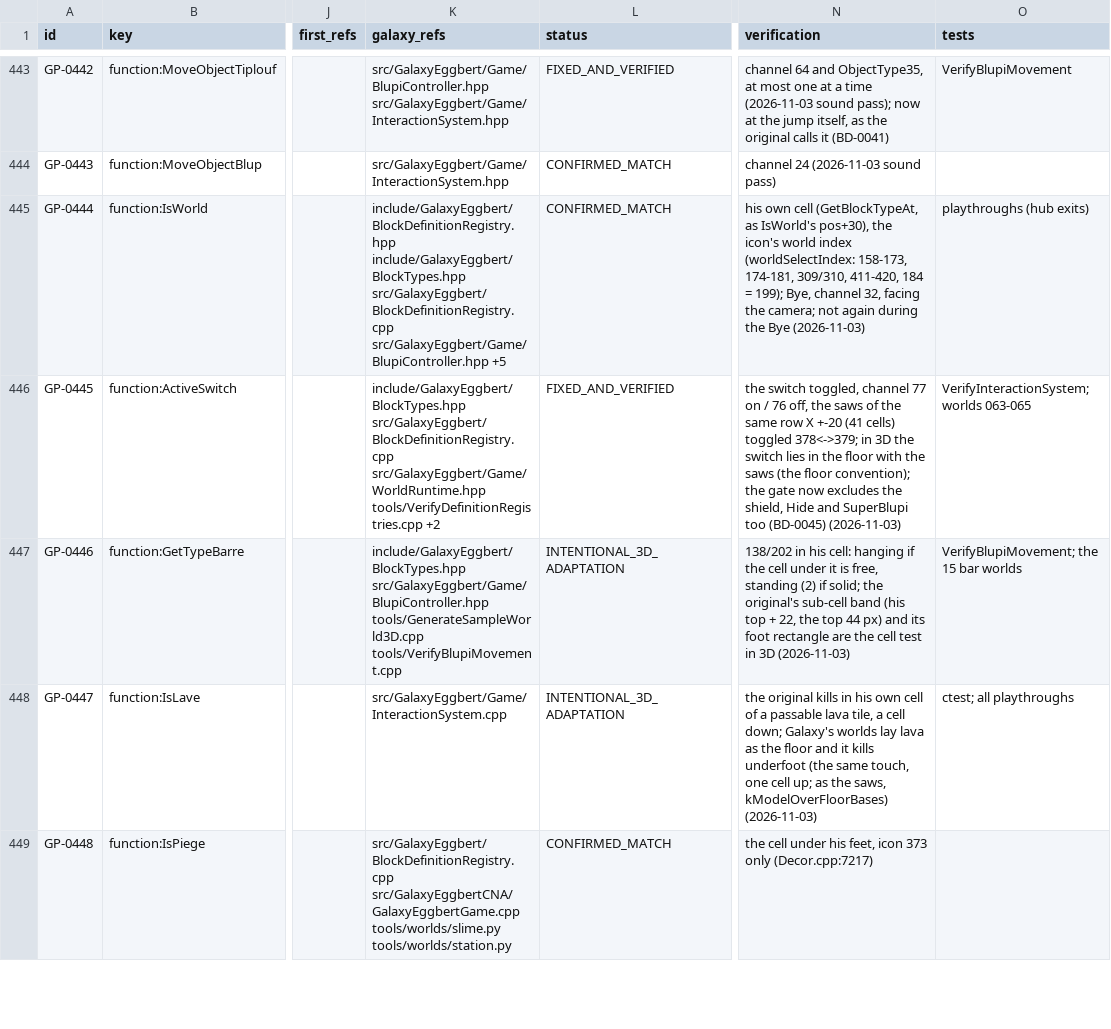
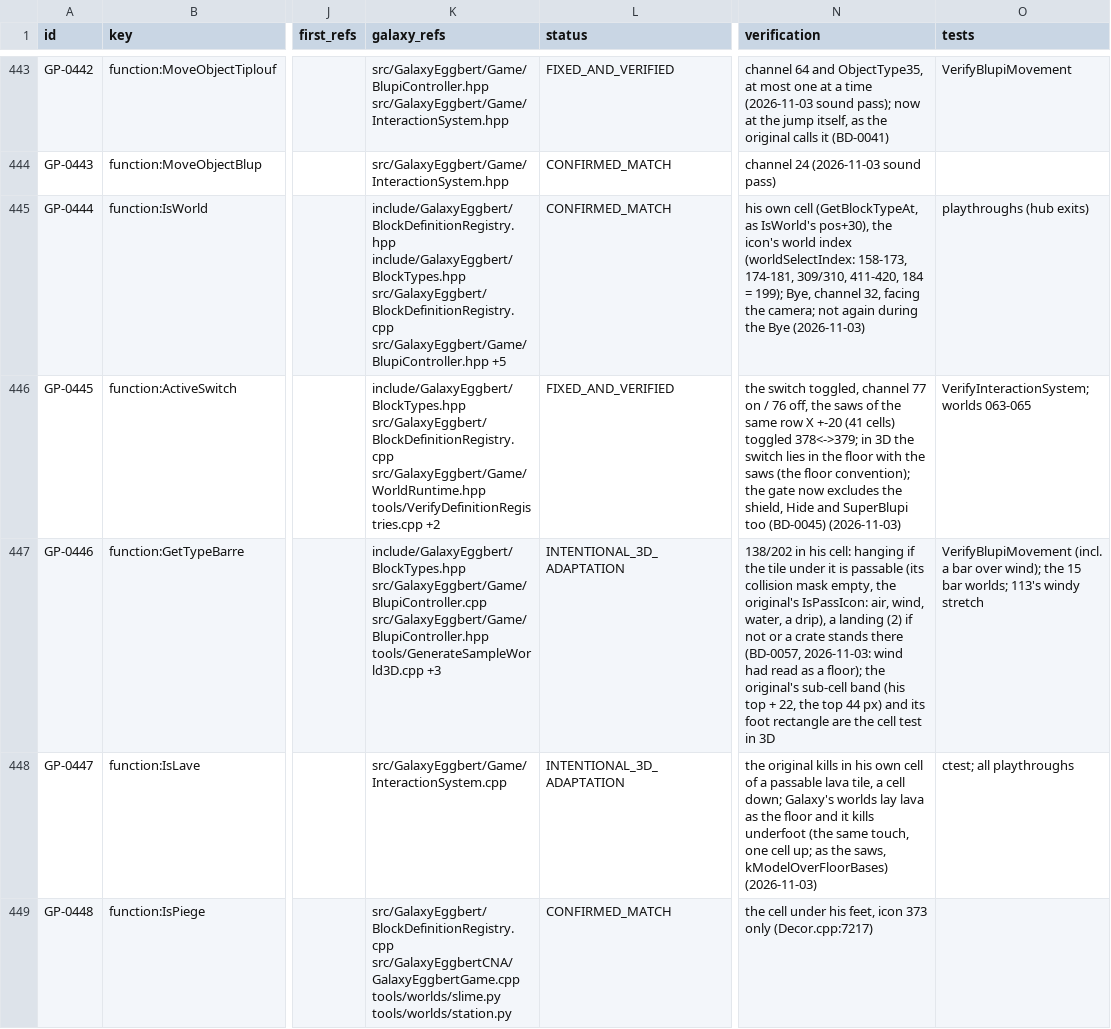
Before and after one commit to openeggbert/galaxy-eggbert, a CSV file: plans/audit/gameplay_use_cases.csv, drawn as a sheet; only a part is shown, gaps mark what is left out; the diff covers the shown part only; the diff names each change by its address in the sheet, - before the commit and + after, or states it on an @@ line.

```diff
--- a/plans/audit/gameplay_use_cases.csv
+++ b/plans/audit/gameplay_use_cases.csv
-K447 (galaxy_refs): include/GalaxyEggbert/BlockTypes.hpp src/GalaxyEggbert/Game/BlupiController.hpp tools/GenerateSampleWorld3D.cpp tools/VerifyBlupiMovement.cpp
+K447 (galaxy_refs): include/GalaxyEggbert/BlockTypes.hpp src/GalaxyEggbert/Game/BlupiController.cpp src/GalaxyEggbert/Game/BlupiController.hpp tools/GenerateSampleWorld3D.cpp +3
-N447 (verification): …if the cell under it is free, standing (2) if solid; the original's sub-cell band (his top + 22, the top 44 px) and its foot rectangle are the cell test in 3D (2026-11-03)
+N447 (verification): …if the tile under it is passable (its collision mask empty, the original's IsPassIcon: air, wind, water, a drip), a landing (2) if not or a crate stands there (BD-0057, 2026-11-03: wind had read as a floor); the original's sub-cell band (his top + 22, the top 44 px) and its foot rectangle are the cell test in 3D
-O447 (tests): VerifyBlupiMovement; the 15 bar worlds
+O447 (tests): VerifyBlupiMovement (incl. a bar over wind); the 15 bar worlds; 113's windy stretch
```
Also changed, not shown: 3 edited cells elsewhere in this file, plans/audit/gameplay_use_cases.notes.csv, plans/audit/world_lessons.csv, 1 other file.
